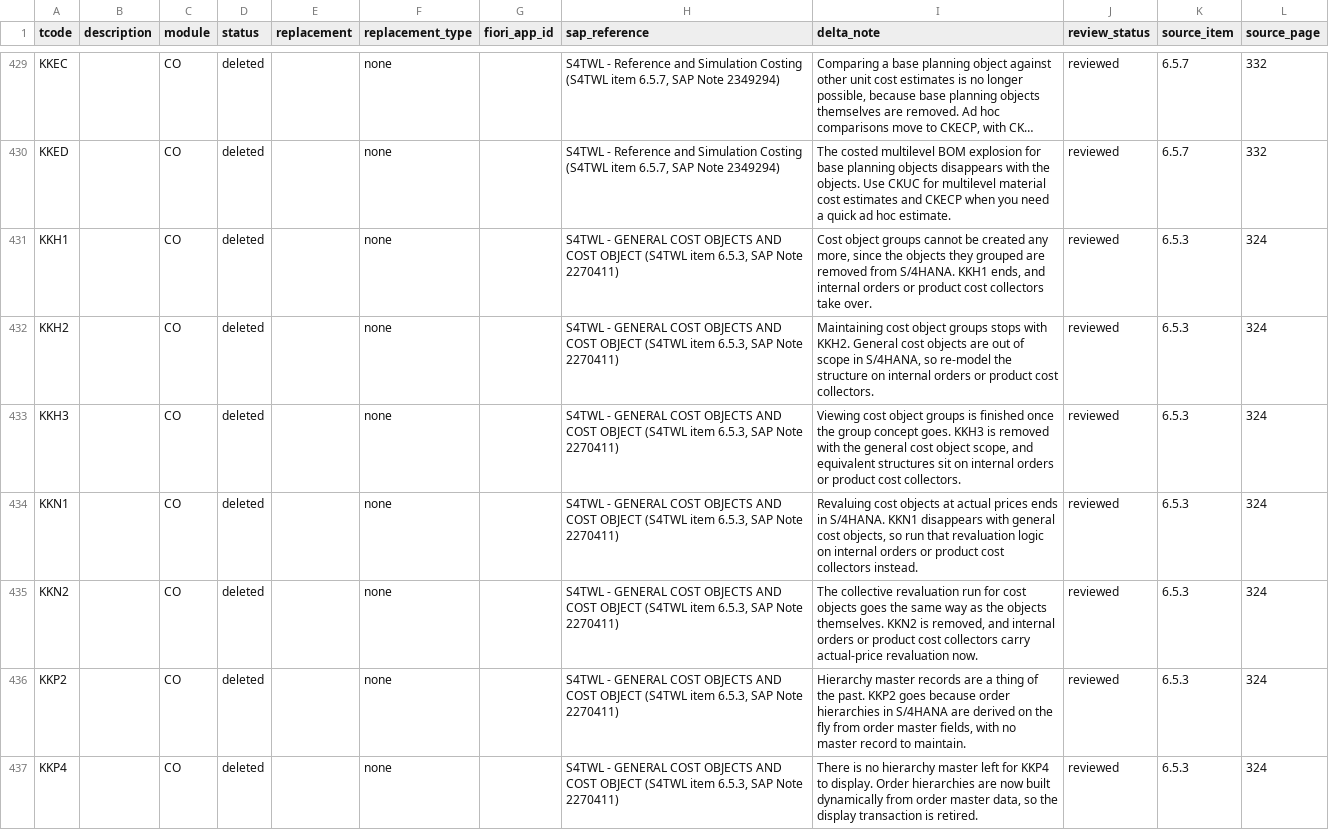
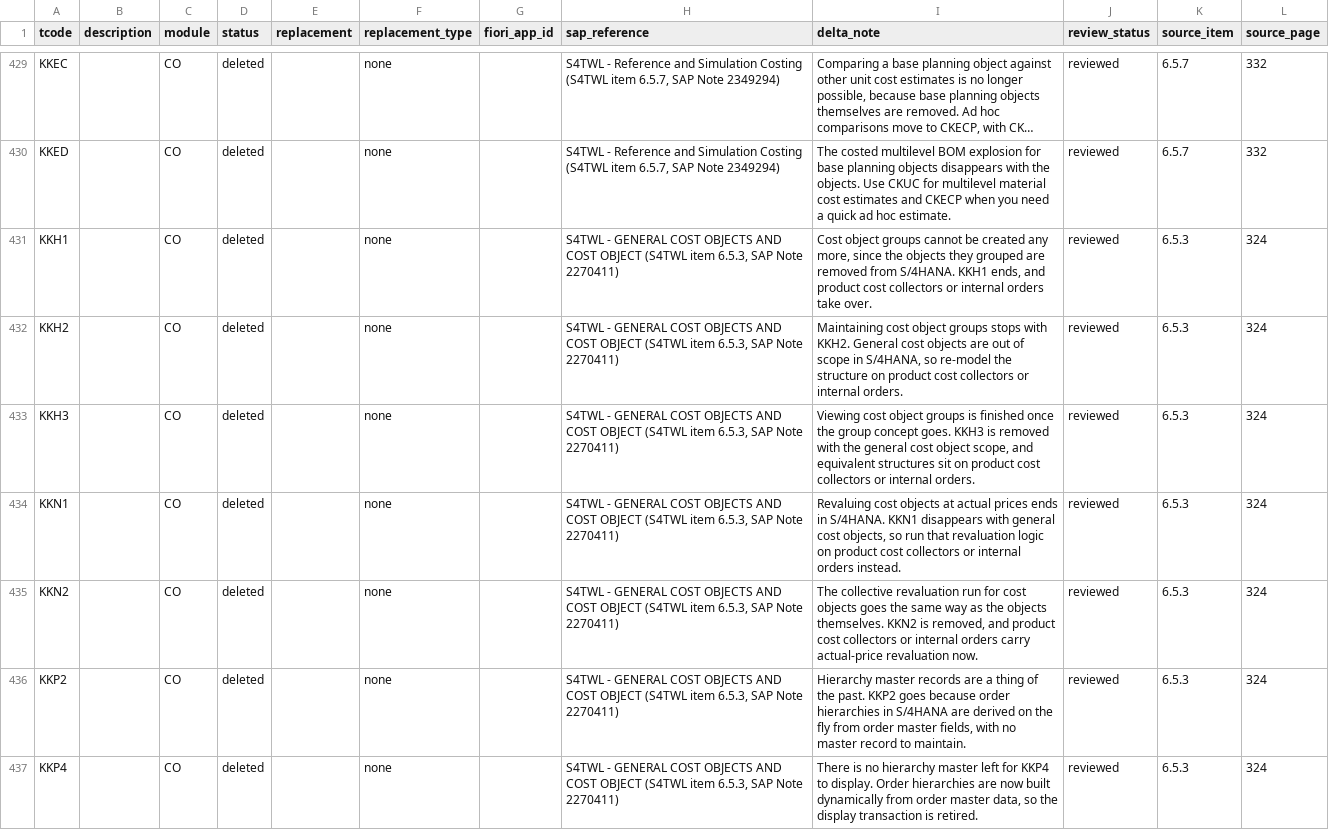
Before and after one commit to Vasfqwfqqw/s4hana-tcode-dataset, a CSV file: data/s4hana-tcode-dataset.csv, drawn as a sheet; only a part is shown, gaps mark what is left out; long unchanged cells end in …; the diff covers the shown part only; the diff names each change by its address in the sheet, - before the commit and + after, or states it on an @@ line.

Commit message:
v1.1.1 — reword ~30 delta notes to remove SL phrase overlaps (copyright hygiene; names retained as facts)

```diff
--- a/data/s4hana-tcode-dataset.csv
+++ b/data/s4hana-tcode-dataset.csv
-I431 (delta_note): …ends, and internal orders or product cost collectors take over.
+I431 (delta_note): …ends, and product cost collectors or internal orders take over.
-I432 (delta_note): …structure on internal orders or product cost collectors.
+I432 (delta_note): …structure on product cost collectors or internal orders.
-I433 (delta_note): …sit on internal orders or product cost collectors.
+I433 (delta_note): …sit on product cost collectors or internal orders.
-I434 (delta_note): …logic on internal orders or product cost collectors instead.
+I434 (delta_note): …logic on product cost collectors or internal orders instead.
-I435 (delta_note): …removed, and internal orders or product cost collectors carry actual-price…
+I435 (delta_note): …removed, and product cost collectors or internal orders carry actual-price…
```
Also changed, not shown: 25 edited cells elsewhere in this file, 3 other files.
